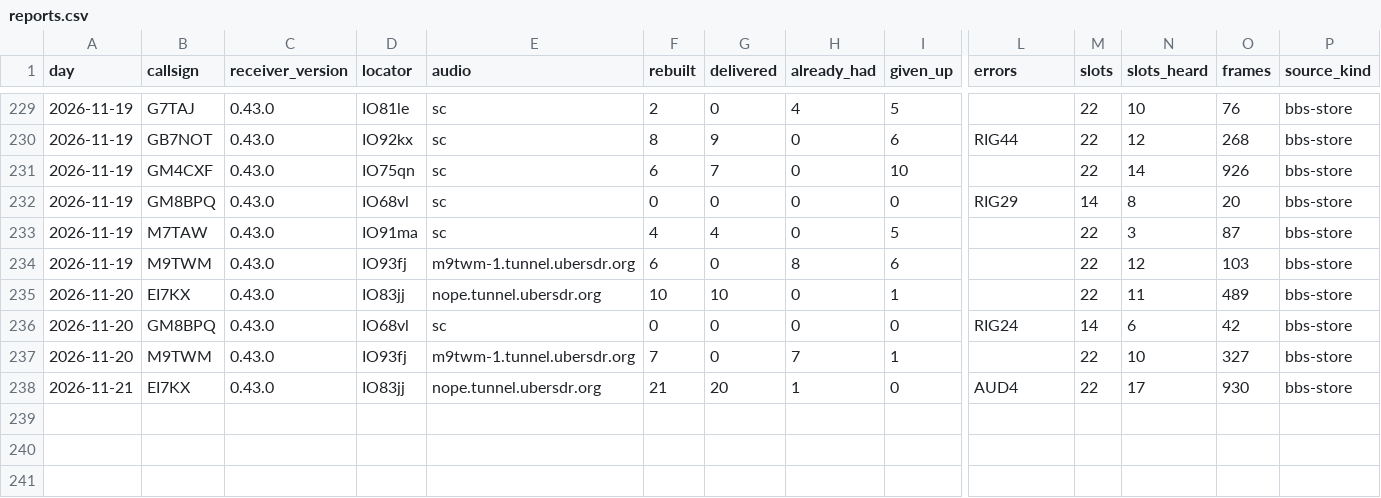
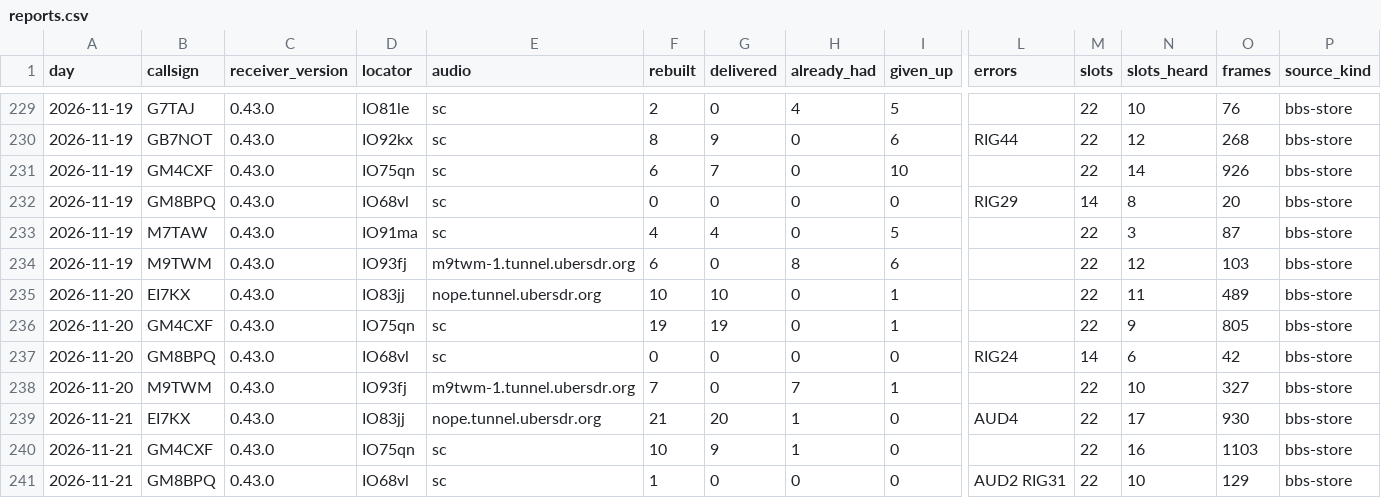
Before and after one commit to packet-net/pdn-mailcast, a CSV file: reports/data/reports.csv, drawn as a sheet; only a part is shown, gaps mark what is left out; rows hold the shown columns only; the diff names each change by its address in the sheet, - before the commit and + after, or states it on an @@ line.

```diff
--- a/reports/data/reports.csv
+++ b/reports/data/reports.csv
+row 236: 2026-11-20 | GM4CXF | 0.43.0 | IO75qn | sc | 19 | 19 | 0 | 1 |  | 22 | 9 | 805 | bbs-store
+row 240: 2026-11-21 | GM4CXF | 0.43.0 | IO75qn | sc | 10 | 9 | 1 | 0 |  | 22 | 16 | 1103 | bbs-store
+row 241: 2026-11-21 | GM8BPQ | 0.43.0 | IO68vl | sc | 1 | 0 | 0 | 0 | AUD2 RIG31 | 22 | 10 | 129 | bbs-store
```
Also changed, not shown: reports/data/slots.csv, reports/data/stations.csv.
